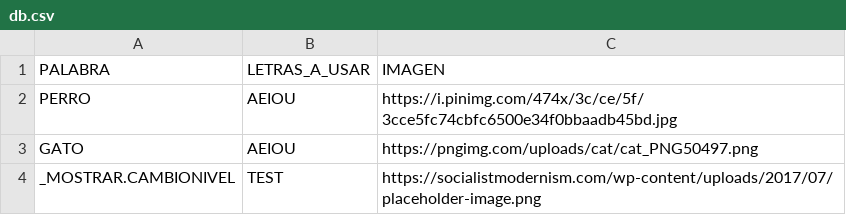
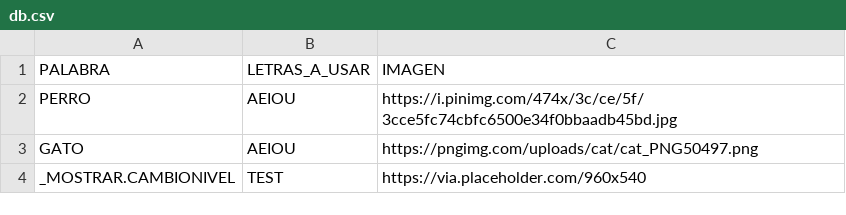
Before and after one commit to MatiasBoyer/u3d_juegoletras, a CSV file: db.csv, drawn as a sheet.

Commit message:
Update db.csv

```diff
--- a/db.csv
+++ b/db.csv
@@ -3,2 +3,2 @@ PERRO,AEIOU,https://i.pinimg.com/474x/3c/ce/5f/3cce5fc74cbfc6500e34f0bbaadb45bd.
 GATO,AEIOU,https://pngimg.com/uploads/cat/cat_PNG50497.png
-_MOSTRAR.CAMBIONIVEL,TEST,https://socialistmodernism.com/wp-content/uploads/2017/07/placeholder-image.png
+_MOSTRAR.CAMBIONIVEL,TEST,https://via.placeholder.com/960x540
```
